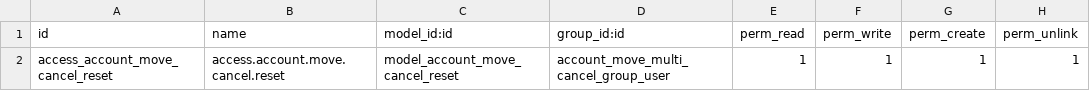
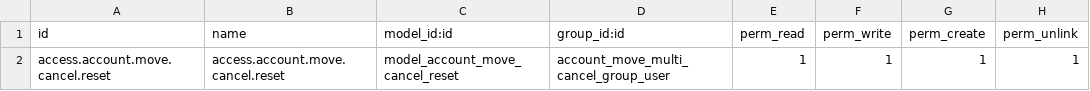
Before and after one commit to Intresco-SAS/account_move_multi_cancel, a CSV file: security/ir.model.access.csv, drawn as a sheet.

```diff
--- a/security/ir.model.access.csv
+++ b/security/ir.model.access.csv
@@ -1,2 +1,2 @@
 id,name,model_id:id,group_id:id,perm_read,perm_write,perm_create,perm_unlink
-access_account_move_cancel_reset,access.account.move.cancel.reset,model_account_move_cancel_reset,account_move_multi_cancel_group_user,1,1,1,1
+access.account.move.cancel.reset,access.account.move.cancel.reset,model_account_move_cancel_reset,account_move_multi_cancel_group_user,1,1,1,1
```
Also changed, not shown: 10 other files.
